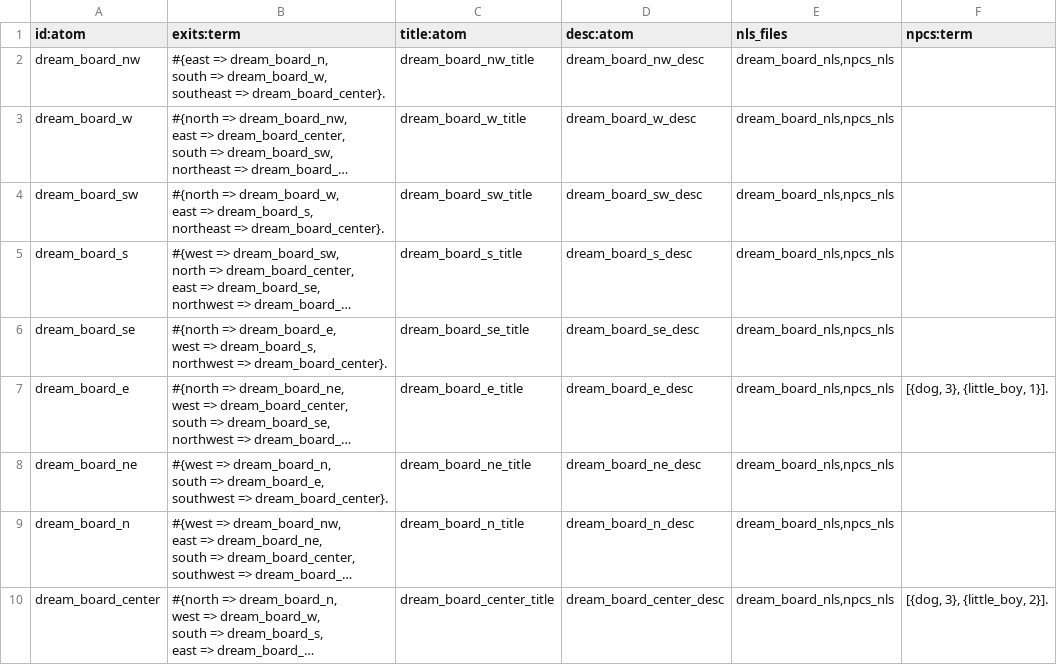
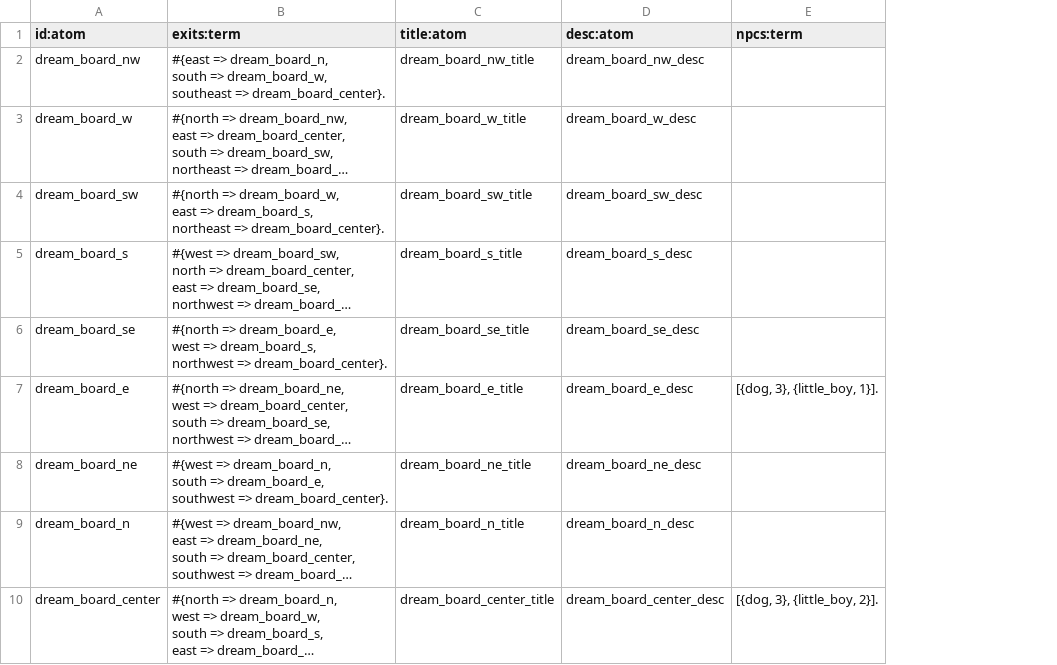
Before and after one commit to shuieryin/wechat_mud, a CSV file: priv/scene/dream_board.csv, drawn as a sheet; long unchanged cells end in …; the diff names each change by its address in the sheet, - before the commit and + after, or states it on an @@ line.

Commit message:
converge response text at player fsm instead of scattered at nls server, scene fsms, etc; remove nls_sup as only single nls server remaining; rename common_api to share

```diff
--- a/priv/scene/dream_board.csv
+++ b/priv/scene/dream_board.csv
-column E (nls_files), rows 2-10: all dream_board_nls,npcs_nls
```
Also changed, not shown: 18 other files.
